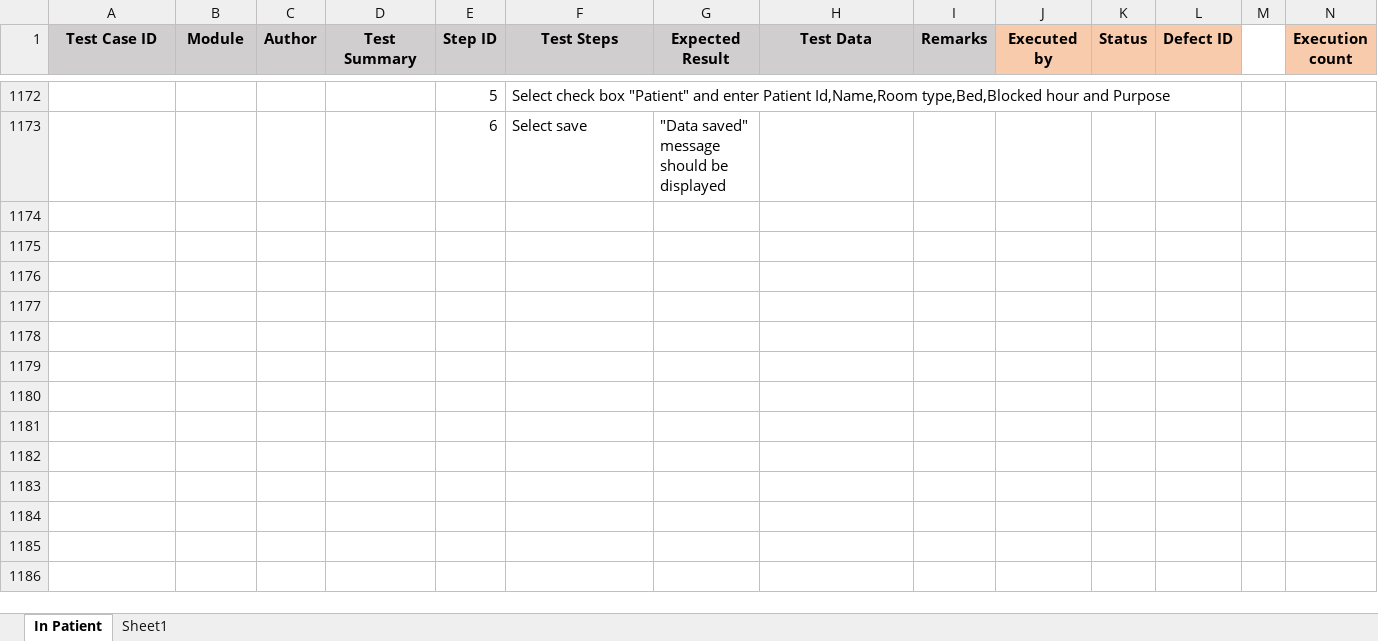
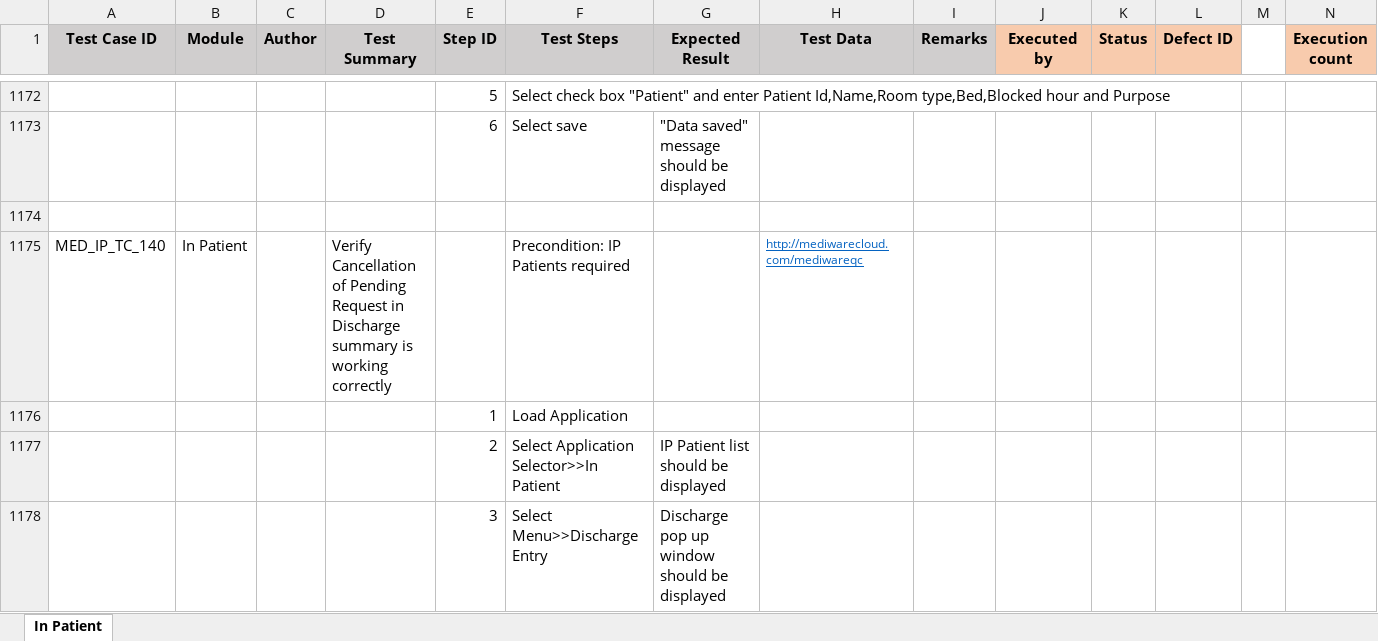
Before and after one commit to RijoJohnPatric/Mediware-Repository, an Excel workbook: Test Cases/Preethi/Test Case- In Patient.xlsx, sheet In Patient, drawn as a sheet; only a part is shown, gaps mark what is left out; values as stored, in another font and other column widths than the file's, no borders; rows hold the shown columns only; the diff covers the shown part only; the diff names each change by its address in the sheet, - before the commit and + after, or states it on an @@ line.

```diff
--- a/Test Cases/Preethi/Test Case- In Patient.xlsx (sheet In Patient)
+++ b/Test Cases/Preethi/Test Case- In Patient.xlsx (sheet In Patient)
-sheet tab: Sheet1
+row 1174: (empty)
+row 1175: MED_IP_TC_140 | In Patient |  | Verify Cancellation of Pending Request in Discharge summary is working correctly |  | Precondition: IP Patients required |  | http://mediwarecloud.com/mediwareqc
@@ row 1102 moved to row 1176: 1 @@
+row 1177:  |  |  |  | 2 | Select Application Selector>>In Patient | IP Patient list should be displayed
+row 1178:  |  |  |  | 3 | Select Menu>>Discharge Entry | Discharge pop up window should be displayed
```
Also changed, not shown: 5 added rows, 1 edited cell and cell formats elsewhere in this sheet, 1 other file.
